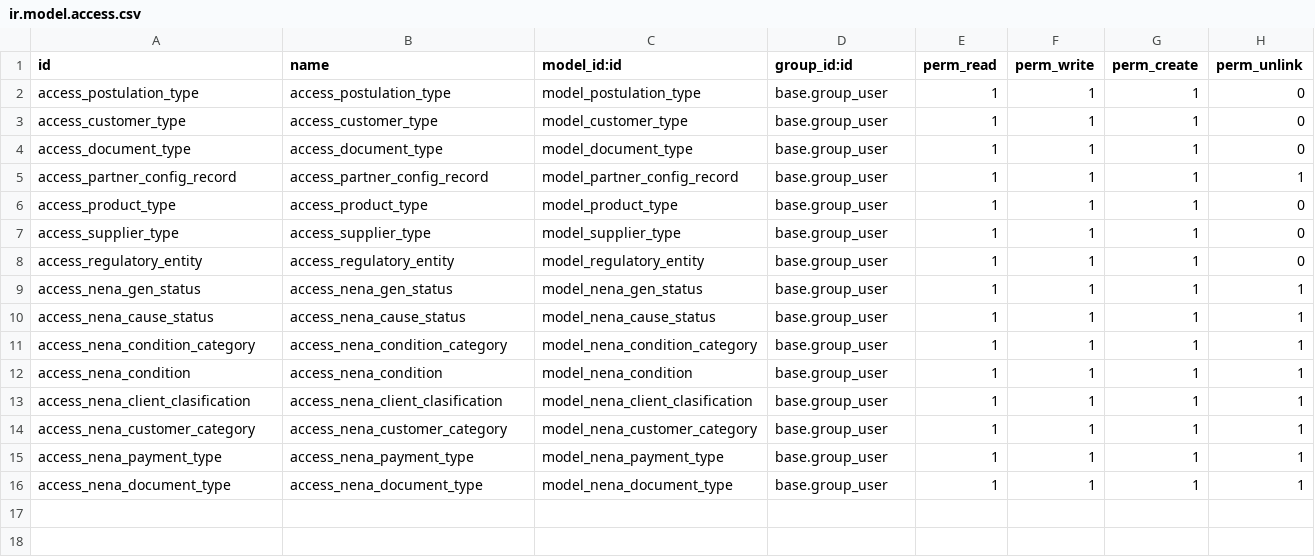
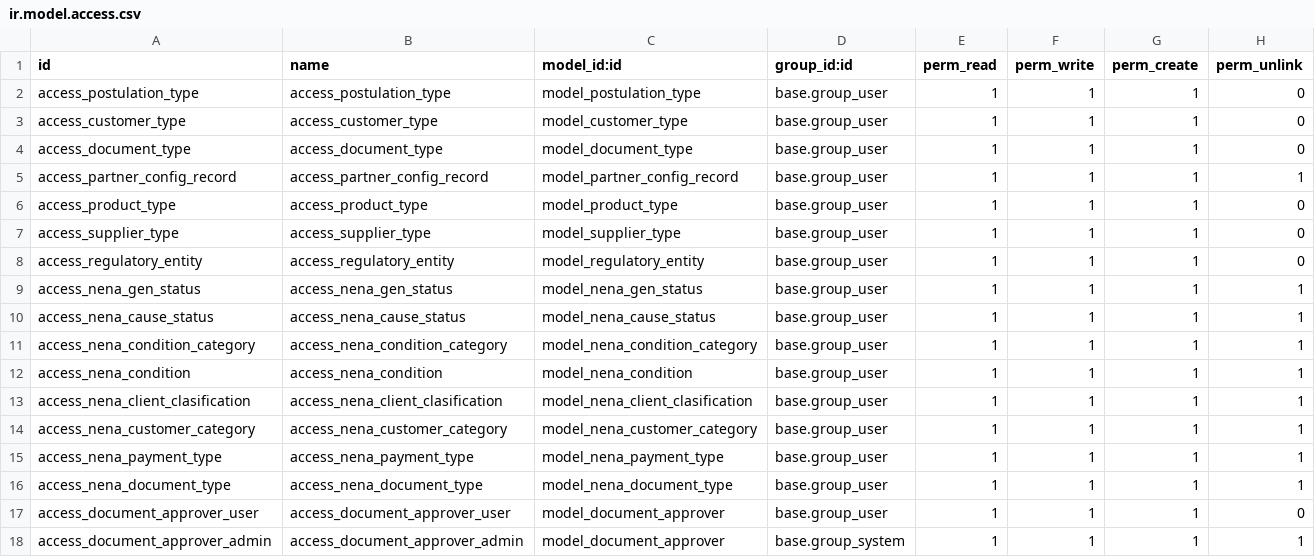
Before and after one commit to Wellu-Development/odoo-template, a CSV file: custom/nena_partner_config_record/security/ir.model.access.csv, drawn as a sheet; the diff names each change by its address in the sheet, - before the commit and + after, or states it on an @@ line.

Commit message:
[ADD] Adding approvers to customer files

```diff
--- a/custom/nena_partner_config_record/security/ir.model.access.csv
+++ b/custom/nena_partner_config_record/security/ir.model.access.csv
+row 17: access_document_approver_user | access_document_approver_user | model_document_approver | base.group_user | 1 | 1 | 1 | 0
+row 18: access_document_approver_admin | access_document_approver_admin | model_document_approver | base.group_system | 1 | 1 | 1 | 1
```
Also changed, not shown: 7 other files.
